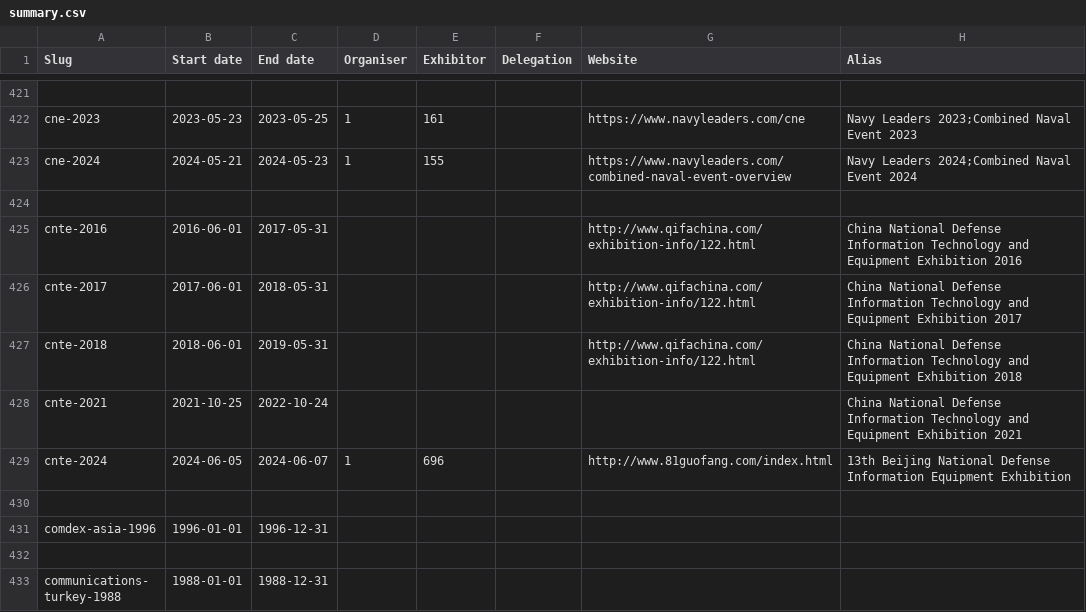
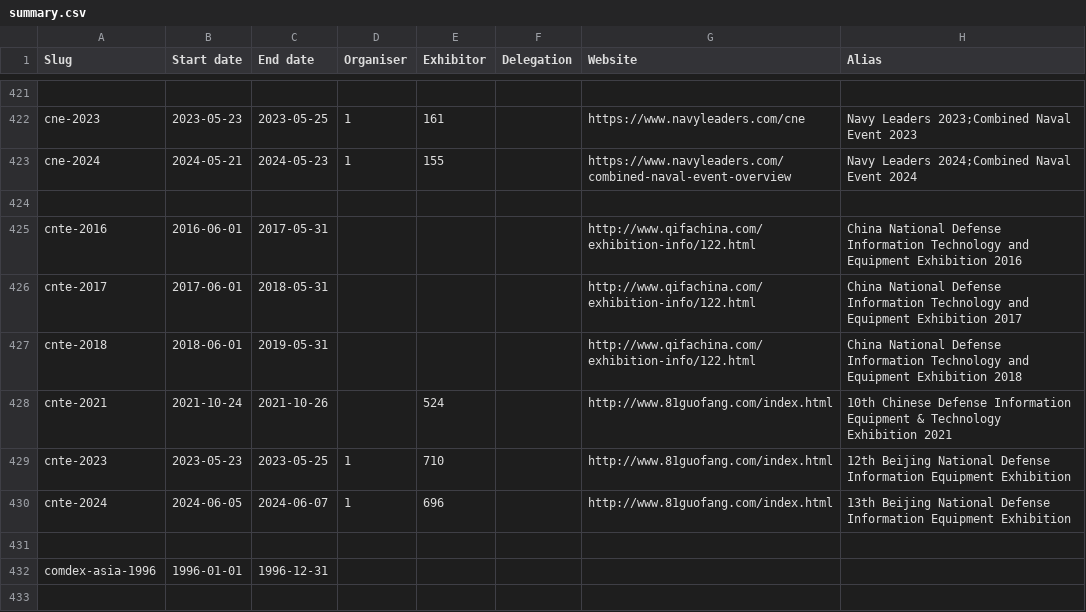
Before and after one commit to caatdata/arms-and-security-fair-exhibitors, a CSV file: summary.csv, drawn as a sheet; only a part is shown, gaps mark what is left out; the shorter side is filled out with more unchanged rows.

Commit message:
Add CNTE 2021, 2023 with exhibitor lists.

```diff
--- a/summary.csv
+++ b/summary.csv
@@ -427,3 +427,4 @@ cnte-2017,2017-06-01,2018-05-31,,,,http://www.qifachina.com/exhibition-info/122.
 cnte-2018,2018-06-01,2019-05-31,,,,http://www.qifachina.com/exhibition-info/122.html,China National Defense Information Technology and Equipment Exhibition 2018
-cnte-2021,2021-10-25,2022-10-24,,,,,China National Defense Information Technology and Equipment Exhibition 2021
+cnte-2021,2021-10-24,2021-10-26,,524,,http://www.81guofang.com/index.html,10th Chinese Defense Information Equipment & Technology Exhibition 2021
+cnte-2023,2023-05-23,2023-05-25,1,710,,http://www.81guofang.com/index.html,12th Beijing National Defense Information Equipment Exhibition
 cnte-2024,2024-06-05,2024-06-07,1,696,,http://www.81guofang.com/index.html,13th Beijing National Defense Information Equipment Exhibition
```
Also changed, not shown: 3 other files.
